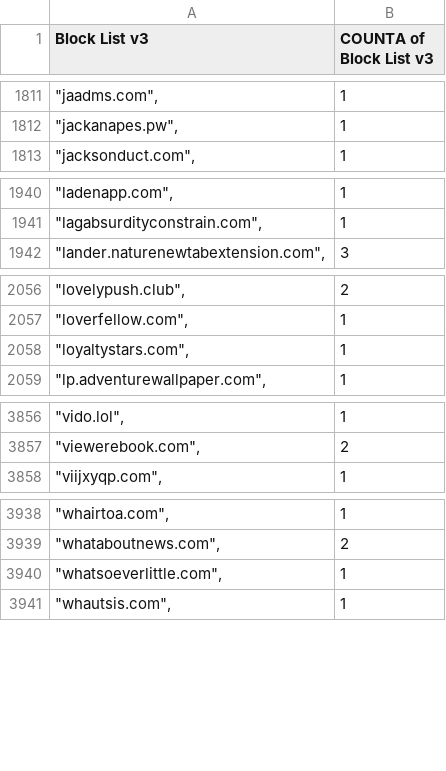
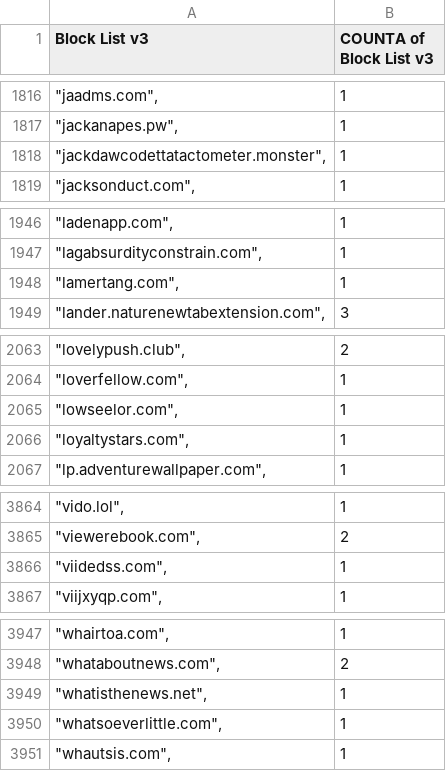
Before and after one commit to meganerasam/blocklist, a CSV file: blocklist.csv, drawn as a sheet; only a part is shown, gaps mark what is left out; the diff covers the shown part only.

```diff
--- a/blocklist.csv
+++ b/blocklist.csv
@@ -1812,2 +1817,3 @@ Block List v3,COUNTA of Block List v3
 """jackanapes.pw"",",1
+"""jackdawcodettatactometer.monster"",",1
 """jacksonduct.com"",",1
@@ -1941,2 +1947,3 @@ Block List v3,COUNTA of Block List v3
 """lagabsurdityconstrain.com"",",1
+"""lamertang.com"",",1
 """lander.naturenewtabextension.com"",",3
@@ -2057,2 +2064,3 @@ Block List v3,COUNTA of Block List v3
 """loverfellow.com"",",1
+"""lowseelor.com"",",1
 """loyaltystars.com"",",1
@@ -3857,2 +3865,3 @@ Block List v3,COUNTA of Block List v3
 """viewerebook.com"",",2
+"""viidedss.com"",",1
 """viijxyqp.com"",",1
@@ -3939,2 +3948,3 @@ Block List v3,COUNTA of Block List v3
 """whataboutnews.com"",",2
+"""whatisthenews.net"",",1
 """whatsoeverlittle.com"",",1
```
Also changed, not shown: 5 added rows and 2 edited cells elsewhere in this file.
